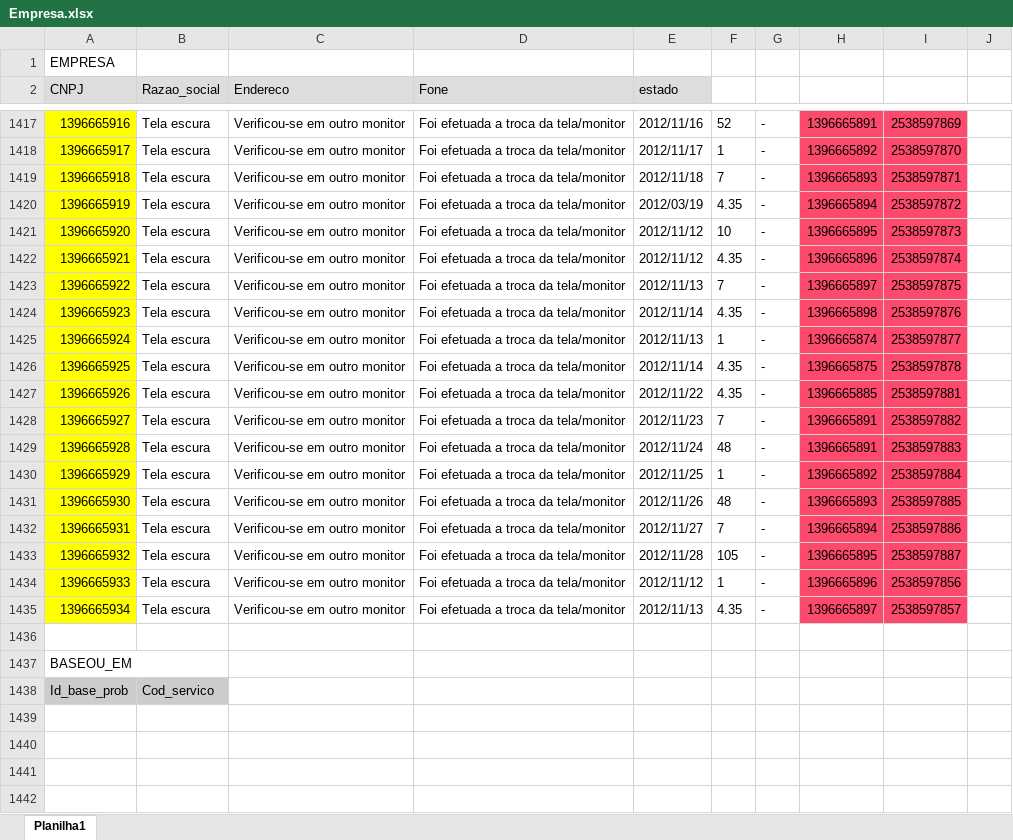
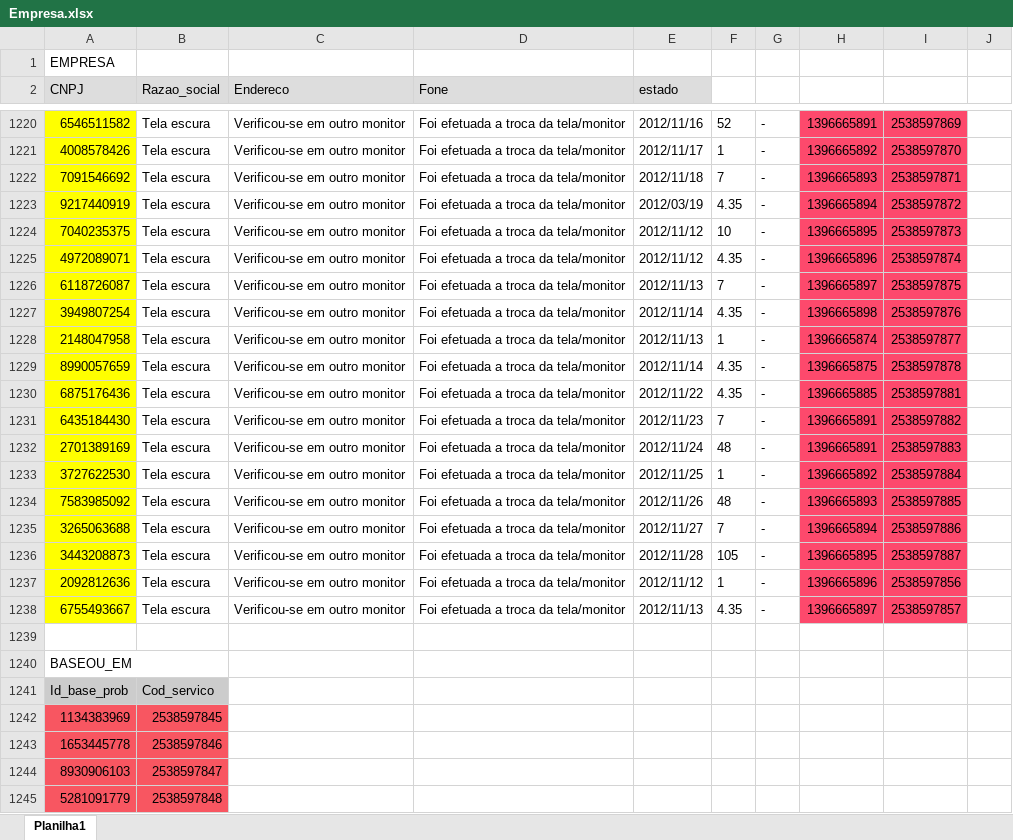
Before and after one commit to BartoAlheiros/DiginfoBD, an Excel workbook: Projeto/Popular/csvs/Empresa.xlsx, sheet Planilha1, drawn as a sheet; only a part is shown, gaps mark what is left out; values as stored, in another font and other column widths than the file's, no borders; addresses are those after the commit; the diff covers the shown part only; the diff names each change by its address in the sheet, - before the commit and + after, or states it on an @@ line.

```diff
--- a/Projeto/Popular/csvs/Empresa.xlsx (sheet Planilha1)
+++ b/Projeto/Popular/csvs/Empresa.xlsx (sheet Planilha1)
-A1220 (CNPJ): 1396665916
+A1220 (CNPJ): 6546511582
-A1221 (CNPJ): 1396665917
+A1221 (CNPJ): 4008578426
-A1222 (CNPJ): 1396665918
+A1222 (CNPJ): 7091546692
-A1223 (CNPJ): 1396665919
+A1223 (CNPJ): 9217440919
-A1224 (CNPJ): 1396665920
+A1224 (CNPJ): 7040235375
-A1225 (CNPJ): 1396665921
+A1225 (CNPJ): 4972089071
-A1226 (CNPJ): 1396665922
+A1226 (CNPJ): 6118726087
-A1227 (CNPJ): 1396665923
+A1227 (CNPJ): 3949807254
-A1228 (CNPJ): 1396665924
+A1228 (CNPJ): 2148047958
-A1229 (CNPJ): 1396665925
+A1229 (CNPJ): 8990057659
-A1230 (CNPJ): 1396665926
+A1230 (CNPJ): 6875176436
-A1231 (CNPJ): 1396665927
+A1231 (CNPJ): 6435184430
-A1232 (CNPJ): 1396665928
+A1232 (CNPJ): 2701389169
-A1233 (CNPJ): 1396665929
+A1233 (CNPJ): 3727622530
-A1234 (CNPJ): 1396665930
+A1234 (CNPJ): 7583985092
-A1235 (CNPJ): 1396665931
+A1235 (CNPJ): 3265063688
-A1236 (CNPJ): 1396665932
+A1236 (CNPJ): 3443208873
-A1237 (CNPJ): 1396665933
+A1237 (CNPJ): 2092812636
-A1238 (CNPJ): 1396665934
+A1238 (CNPJ): 6755493667
+row 1242: 1134383969 | 2538597845
+row 1243: 1653445778 | 2538597846
+row 1244: 8930906103 | 2538597847
+row 1245: 5281091779 | 2538597848
```
Also changed, not shown: 326 added rows, 196 removed rows, 1 moved row and 52 edited cells elsewhere in this sheet, 3 other files.
